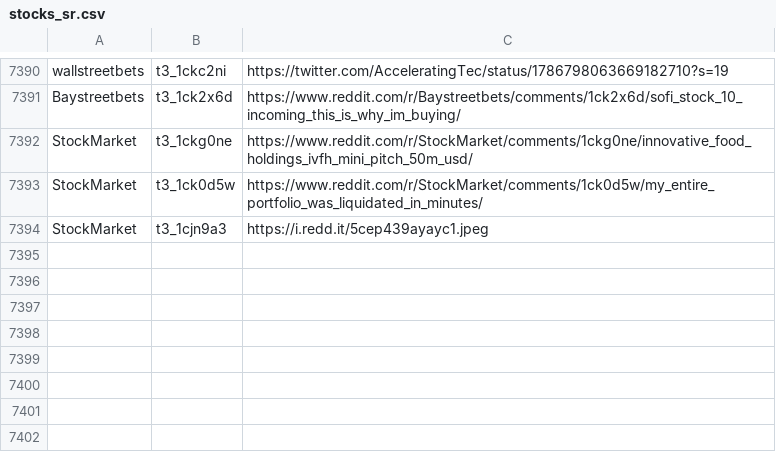
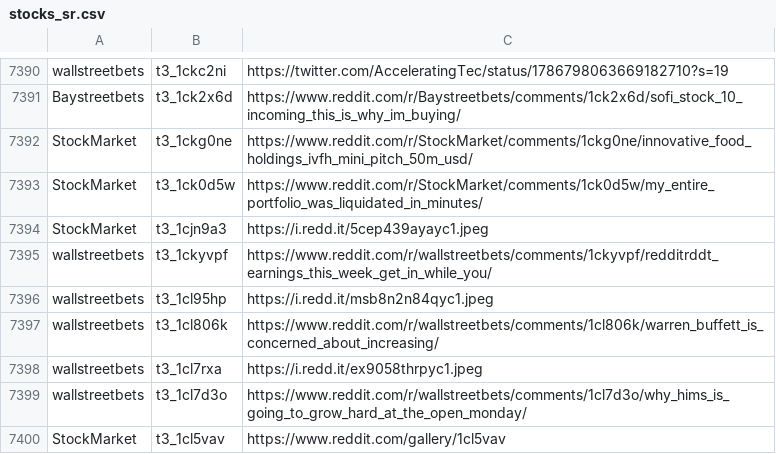
Before and after one commit to dli-invest/finreddit, a CSV file: internal/stocks_sr.csv, drawn as a sheet; only a part is shown, gaps mark what is left out.

```diff
--- a/internal/stocks_sr.csv
+++ b/internal/stocks_sr.csv
@@ -7394 +7394,7 @@ StockMarket,t3_1ck0d5w,https://www.reddit.com/r/StockMarket/comments/1ck0d5w/my_
 StockMarket,t3_1cjn9a3,https://i.redd.it/5cep439ayayc1.jpeg
+wallstreetbets,t3_1ckyvpf,https://www.reddit.com/r/wallstreetbets/comments/1ckyvpf/redditrddt_earnings_this_week_get_in_while_you/
+wallstreetbets,t3_1cl95hp,https://i.redd.it/msb8n2n84qyc1.jpeg
+wallstreetbets,t3_1cl806k,https://www.reddit.com/r/wallstreetbets/comments/1cl806k/warren_buffett_is_concerned_about_increasing/
+wallstreetbets,t3_1cl7rxa,https://i.redd.it/ex9058thrpyc1.jpeg
+wallstreetbets,t3_1cl7d3o,https://www.reddit.com/r/wallstreetbets/comments/1cl7d3o/why_hims_is_going_to_grow_hard_at_the_open_monday/
+StockMarket,t3_1cl5vav,https://www.reddit.com/gallery/1cl5vav
```
